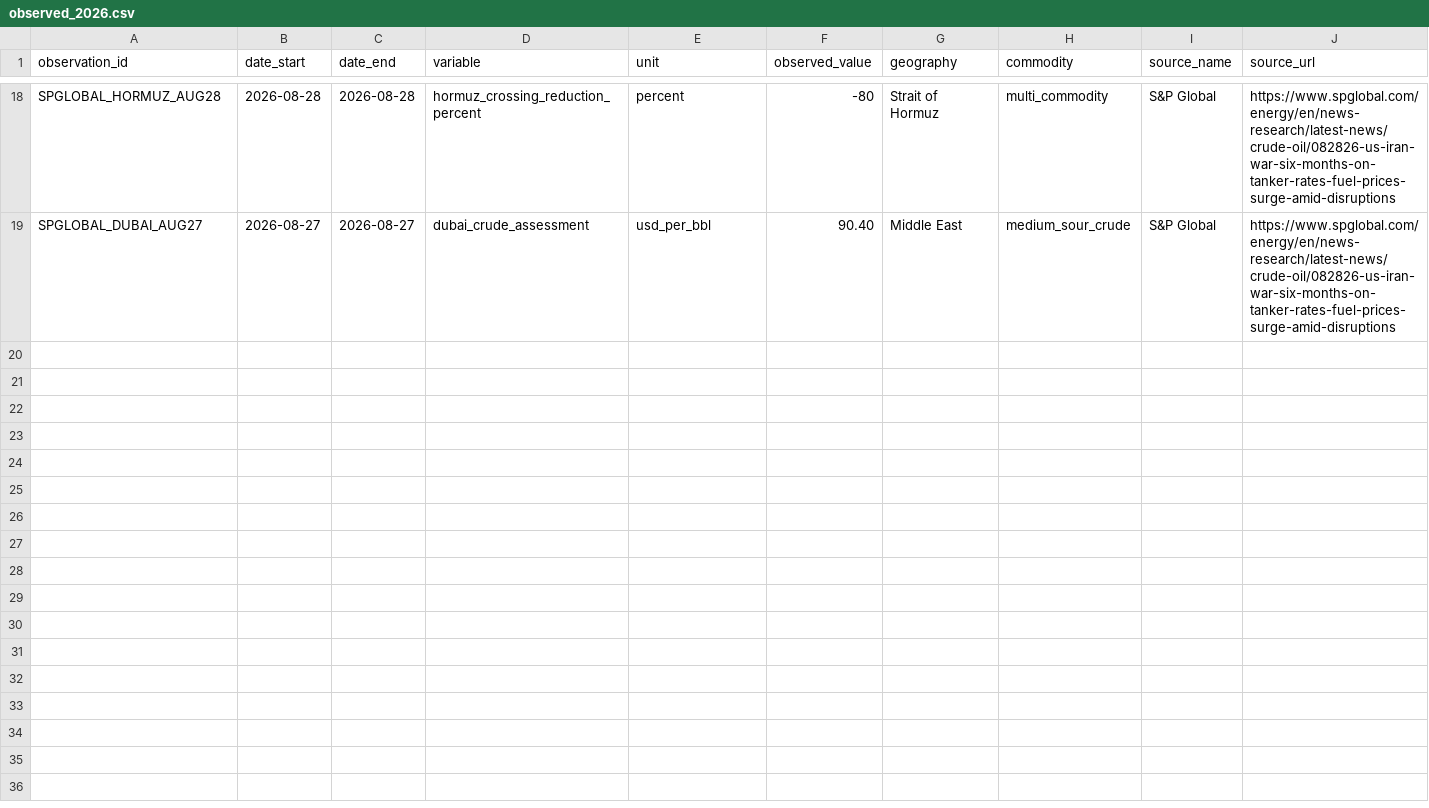
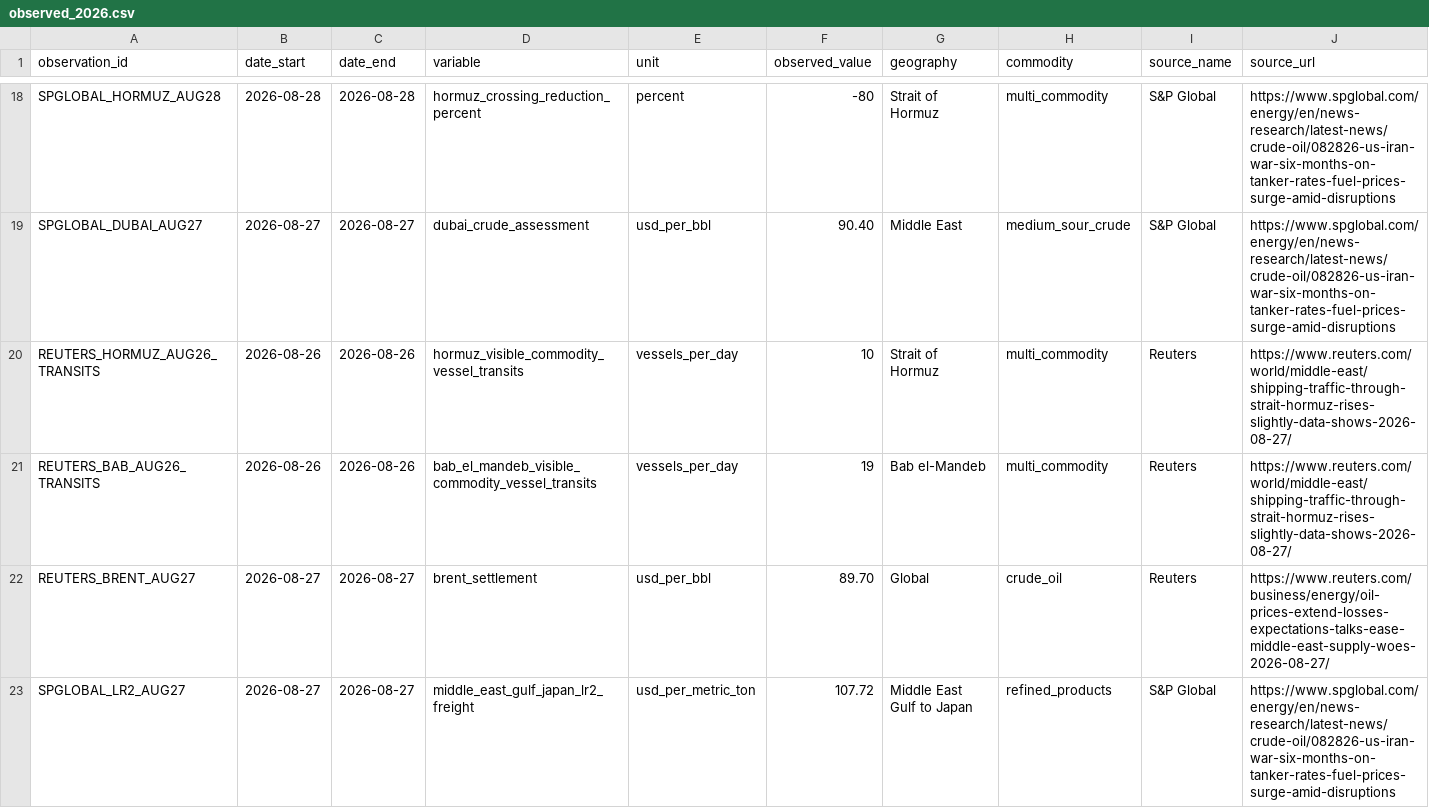
Before and after one commit to jasonrkeen/multi-commodity-maritime-chokepoint-transmission-model, a CSV file: research/jisss_2027/data/observed_2026.csv, drawn as a sheet; only a part is shown, gaps mark what is left out; rows hold the shown columns only; the diff covers the shown part only; the diff names each change by its address in the sheet, - before the commit and + after, or states it on an @@ line.

```diff
--- a/research/jisss_2027/data/observed_2026.csv
+++ b/research/jisss_2027/data/observed_2026.csv
+row 20: REUTERS_HORMUZ_AUG26_TRANSITS | 2026-08-26 | 2026-08-26 | hormuz_visible_commodity_vessel_transits | vessels_per_day | 10 | Strait of Hormuz | multi_commodity | Reuters | https://www.reuters.com/world/middle-east/shipping-traffic-through-strait-hormuz-rises-slightly-data-shows-2026-08-27/
+row 21: REUTERS_BAB_AUG26_TRANSITS | 2026-08-26 | 2026-08-26 | bab_el_mandeb_visible_commodity_vessel_transits | vessels_per_day | 19 | Bab el-Mandeb | multi_commodity | Reuters | https://www.reuters.com/world/middle-east/shipping-traffic-through-strait-hormuz-rises-slightly-data-shows-2026-08-27/
+row 22: REUTERS_BRENT_AUG27 | 2026-08-27 | 2026-08-27 | brent_settlement | usd_per_bbl | 89.70 | Global | crude_oil | Reuters | https://www.reuters.com/business/energy/oil-prices-extend-losses-expectations-talks-ease-middle-east-supply-woes-2026-08-27/
+row 23: SPGLOBAL_LR2_AUG27 | 2026-08-27 | 2026-08-27 | middle_east_gulf_japan_lr2_freight | usd_per_metric_ton | 107.72 | Middle East Gulf to Japan | refined_products | S&P Global | https://www.spglobal.com/energy/en/news-research/latest-news/crude-oil/082826-us-iran-war-six-months-on-tanker-rates-fuel-prices-surge-amid-disruptions
```
Also changed, not shown: 3 added rows elsewhere in this file, research/jisss_2027/data/source_register.csv, research/jisss_2027/outputs/validation_metrics.csv.
